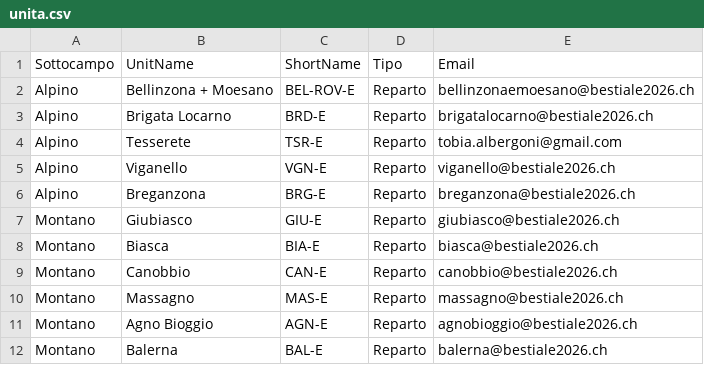
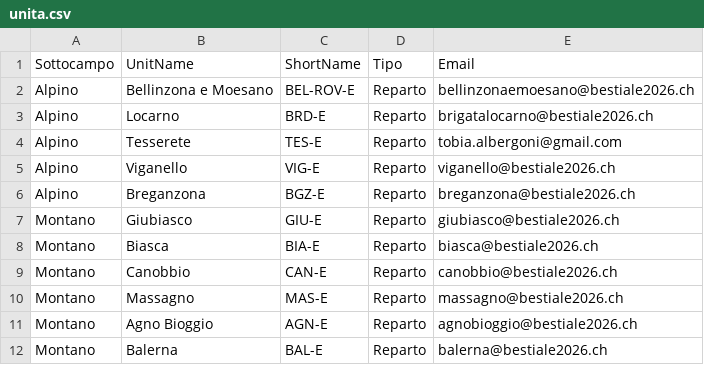
Before and after one commit to aTobyWanKenobi/cc-prog-management, a CSV file: data/seed/unita.csv, drawn as a sheet; only a part is shown; the diff covers the shown part only.

```diff
--- a/data/seed/unita.csv
+++ b/data/seed/unita.csv
@@ -1,7 +1,7 @@
 Sottocampo,UnitName,ShortName,Tipo,Email
-Alpino,Bellinzona + Moesano,BEL-ROV-E,Reparto,bellinzonaemoesano@bestiale2026.ch
-Alpino,Brigata Locarno,BRD-E,Reparto,brigatalocarno@bestiale2026.ch
-Alpino,Tesserete,TSR-E,Reparto,tobia.albergoni@gmail.com
-Alpino,Viganello,VGN-E,Reparto,viganello@bestiale2026.ch
-Alpino,Breganzona,BRG-E,Reparto,breganzona@bestiale2026.ch
+Alpino,Bellinzona e Moesano,BEL-ROV-E,Reparto,bellinzonaemoesano@bestiale2026.ch
+Alpino,Locarno,BRD-E,Reparto,brigatalocarno@bestiale2026.ch
+Alpino,Tesserete,TES-E,Reparto,tobia.albergoni@gmail.com
+Alpino,Viganello,VIG-E,Reparto,viganello@bestiale2026.ch
+Alpino,Breganzona,BGZ-E,Reparto,breganzona@bestiale2026.ch
 Montano,Giubiasco,GIU-E,Reparto,giubiasco@bestiale2026.ch
```
Also changed, not shown: 16 added rows, 1 removed row and 18 edited cells elsewhere in this file, data/seed/terreni.csv, 9 other files.
